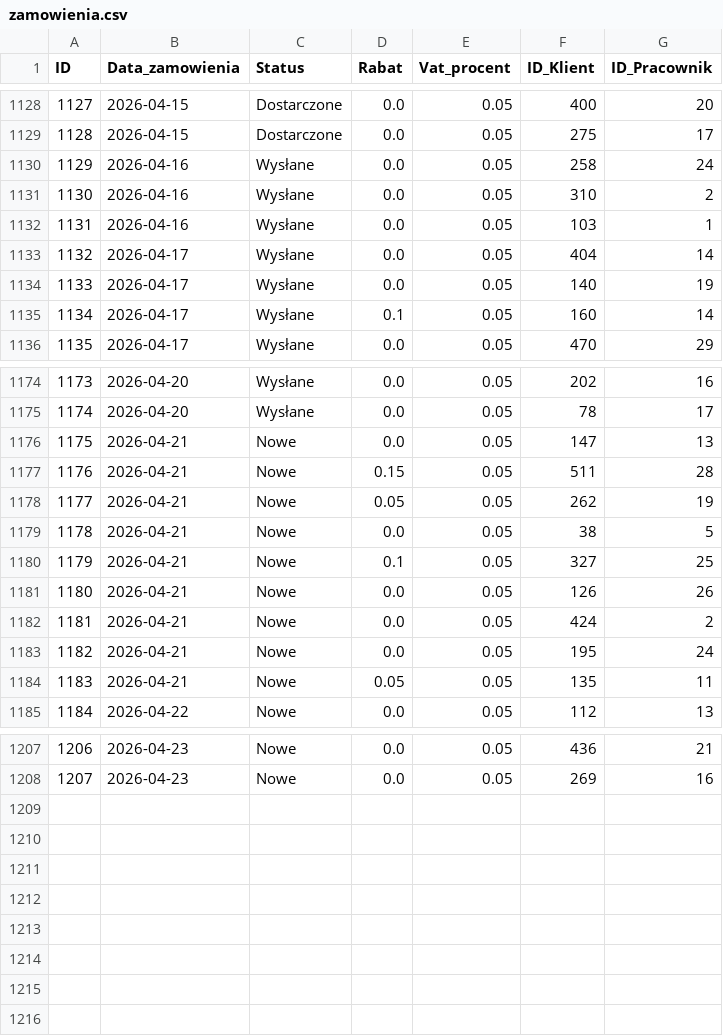
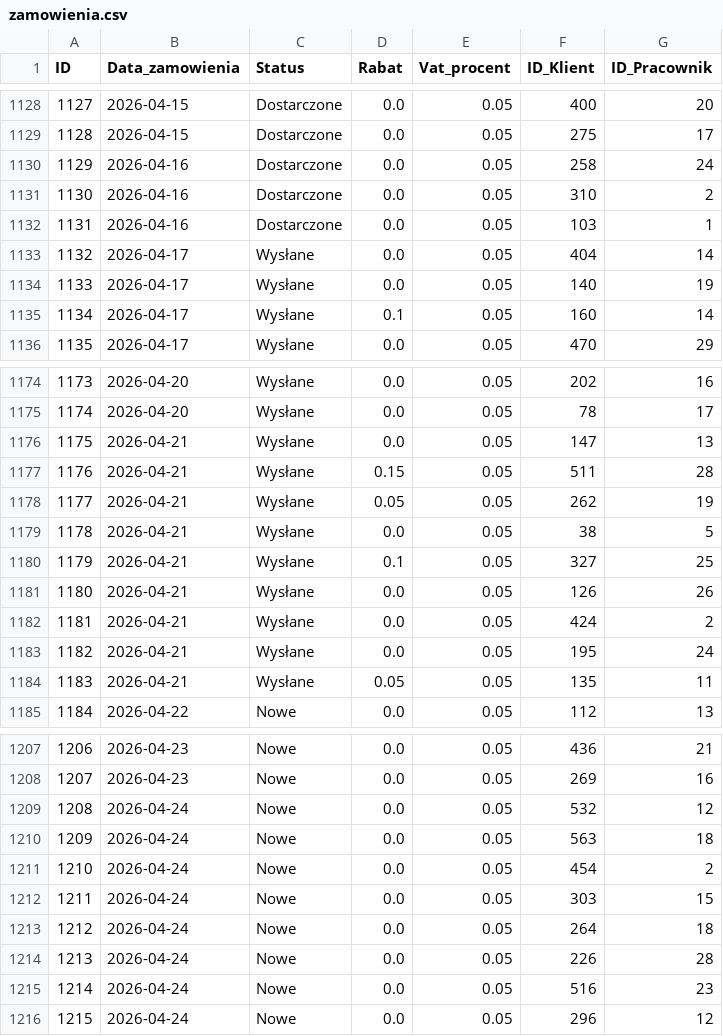
Before and after one commit to abazela/generator-danych, a CSV file: dane_csv/zamowienia.csv, drawn as a sheet; only a part is shown, gaps mark what is left out; the diff covers the shown part only.

```diff
--- a/dane_csv/zamowienia.csv
+++ b/dane_csv/zamowienia.csv
@@ -1129,5 +1129,5 @@
 1128,2026-04-15,Dostarczone,0.0,0.05,275,17
-1129,2026-04-16,Wysłane,0.0,0.05,258,24
-1130,2026-04-16,Wysłane,0.0,0.05,310,2
-1131,2026-04-16,Wysłane,0.0,0.05,103,1
+1129,2026-04-16,Dostarczone,0.0,0.05,258,24
+1130,2026-04-16,Dostarczone,0.0,0.05,310,2
+1131,2026-04-16,Dostarczone,0.0,0.05,103,1
 1132,2026-04-17,Wysłane,0.0,0.05,404,14
@@ -1175,11 +1175,11 @@
 1174,2026-04-20,Wysłane,0.0,0.05,78,17
-1175,2026-04-21,Nowe,0.0,0.05,147,13
-1176,2026-04-21,Nowe,0.15,0.05,511,28
-1177,2026-04-21,Nowe,0.05,0.05,262,19
-1178,2026-04-21,Nowe,0.0,0.05,38,5
-1179,2026-04-21,Nowe,0.1,0.05,327,25
-1180,2026-04-21,Nowe,0.0,0.05,126,26
-1181,2026-04-21,Nowe,0.0,0.05,424,2
-1182,2026-04-21,Nowe,0.0,0.05,195,24
-1183,2026-04-21,Nowe,0.05,0.05,135,11
+1175,2026-04-21,Wysłane,0.0,0.05,147,13
+1176,2026-04-21,Wysłane,0.15,0.05,511,28
+1177,2026-04-21,Wysłane,0.05,0.05,262,19
+1178,2026-04-21,Wysłane,0.0,0.05,38,5
+1179,2026-04-21,Wysłane,0.1,0.05,327,25
+1180,2026-04-21,Wysłane,0.0,0.05,126,26
+1181,2026-04-21,Wysłane,0.0,0.05,424,2
+1182,2026-04-21,Wysłane,0.0,0.05,195,24
+1183,2026-04-21,Wysłane,0.05,0.05,135,11
 1184,2026-04-22,Nowe,0.0,0.05,112,13
@@ -1208 +1208,9 @@
 1207,2026-04-23,Nowe,0.0,0.05,269,16
+1208,2026-04-24,Nowe,0.0,0.05,532,12
+1209,2026-04-24,Nowe,0.0,0.05,563,18
+1210,2026-04-24,Nowe,0.0,0.05,454,2
+1211,2026-04-24,Nowe,0.0,0.05,303,15
+1212,2026-04-24,Nowe,0.0,0.05,264,18
+1213,2026-04-24,Nowe,0.0,0.05,226,28
+1214,2026-04-24,Nowe,0.0,0.05,516,23
+1215,2026-04-24,Nowe,0.0,0.05,296,12
```
Also changed, not shown: 6 edited cells elsewhere in this file, dane_csv/klienci.csv, dane_csv/pozycje_zamowienie.csv.
